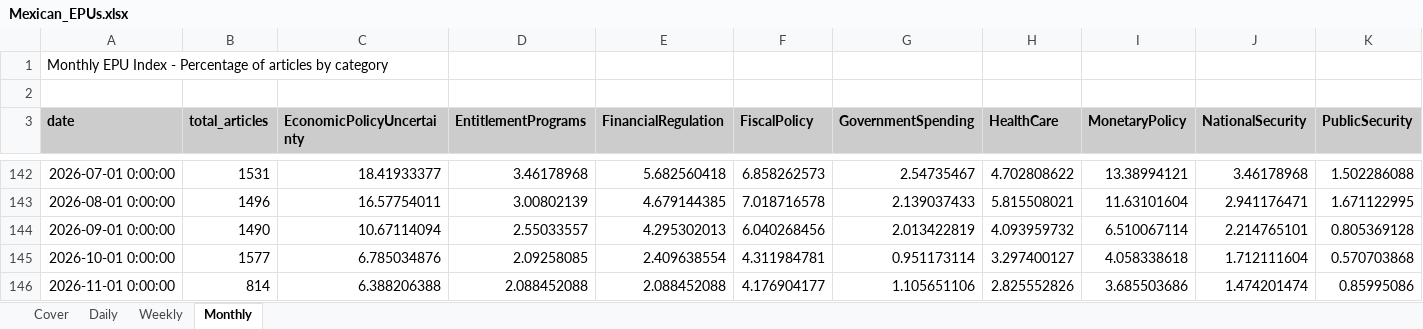
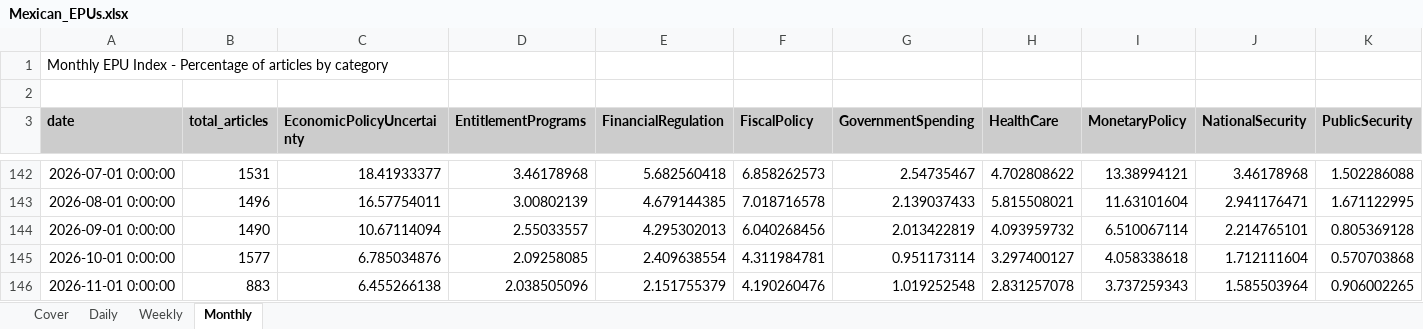
Before and after one commit to adentler1/MonitoringMexico, an Excel workbook: Mexican_EPUs.xlsx, sheet Monthly, drawn as a sheet; only a part is shown, gaps mark what is left out; values as stored, in another font and other column widths than the file's, no borders; the diff covers the shown part only; the diff names each change by its address in the sheet, - before the commit and + after, or states it on an @@ line.

```diff
--- a/Mexican_EPUs.xlsx (sheet Monthly)
+++ b/Mexican_EPUs.xlsx (sheet Monthly)
-B146 (total_articles): 814
+B146 (total_articles): 883
-C146 (EconomicPolicyUncertainty): 6.388206388
+C146 (EconomicPolicyUncertainty): 6.455266138
-D146 (EntitlementPrograms): 2.088452088
+D146 (EntitlementPrograms): 2.038505096
-E146 (FinancialRegulation): 2.088452088
+E146 (FinancialRegulation): 2.151755379
-F146 (FiscalPolicy): 4.176904177
+F146 (FiscalPolicy): 4.190260476
-G146 (GovernmentSpending): 1.105651106
+G146 (GovernmentSpending): 1.019252548
-H146 (HealthCare): 2.825552826
+H146 (HealthCare): 2.831257078
-I146 (MonetaryPolicy): 3.685503686
+I146 (MonetaryPolicy): 3.737259343
-J146 (NationalSecurity): 1.474201474
+J146 (NationalSecurity): 1.585503964
-K146 (PublicSecurity): 0.85995086
+K146 (PublicSecurity): 0.906002265
```
Also changed, not shown: 6 edited cells elsewhere in this sheet, sheet Weekly, sheet Daily, sheet Cover.
